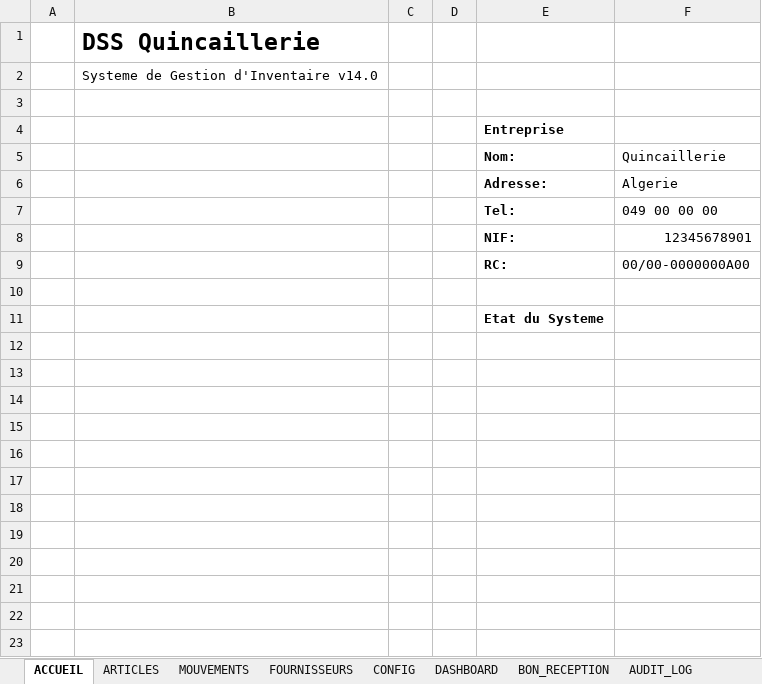
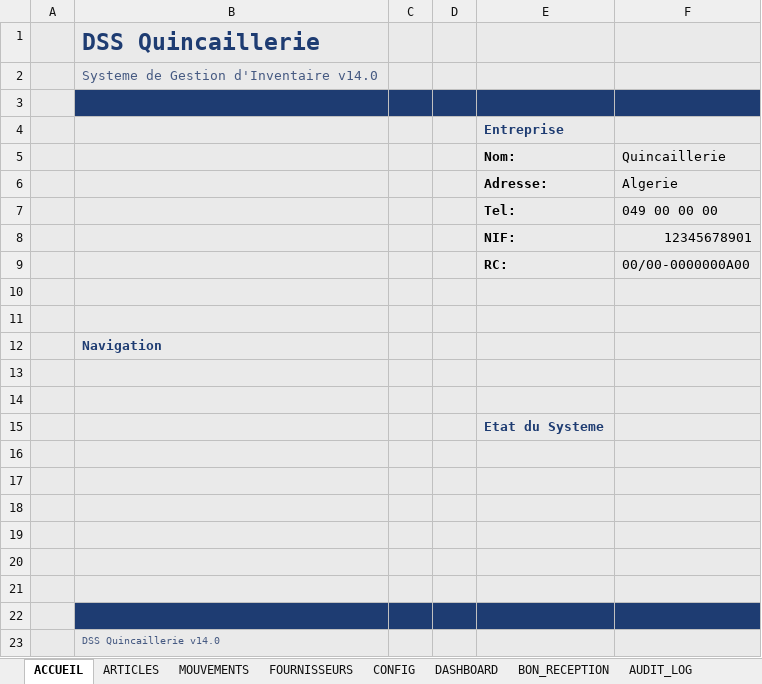
Before and after one commit to kamelmh/academix-dss-hardware, an Excel workbook: ERP_dss_v13.4_hardware_store.xlsm, sheet ACCUEIL, drawn as a sheet; values as stored, in another font and other column widths than the file's, no borders; charts and pictures not drawn; addresses are those after the commit; the diff names each change by its address in the sheet, - before the commit and + after, or states it on an @@ line.

Commit message:
build: v14.0 rebuilt via MasterSetup — all 8 forms + fixes applied
Modules imported:
- mod_AuditTrail (new stub)
- mod_Config (MASTER_PWD per-installation)
- mod_StockEngine (SORTIE fix)
- mod_DemoData (NuclearClear re-protect)
- mod_BuildDashboard (VBA.UserForms.Add)
- mod_BuildArticleEditor (French messages)
- mod_BuildSupplierEditor (French messages)
- mod_BuildReception (French messages)
- mod_BuildForm (French messages)
- mod_BuildSearch (French messages)
- mod_FirstRun (debug logging)

MasterSetup completed: 8 forms built, ACCUEIL buttons ready

```diff
--- a/ERP_dss_v13.4_hardware_store.xlsm (sheet ACCUEIL)
+++ b/ERP_dss_v13.4_hardware_store.xlsm (sheet ACCUEIL)
-A1:F2 fill: none
+A1:F2 fill: #EAEAEA
-B1 text colour: black
+B1 text colour: #1E3C72
-B2 text colour: black
+B2 text colour: #465A82
-A3 fill: none
+A3 fill: #EAEAEA
-B3:F3 fill: none
+B3:F3 fill: #1E3C72
-A4:F10 fill: none
+A4:F10 fill: #EAEAEA
-E4 text colour: black
+E4 text colour: #1E3C72
+row 11: (empty)
+row 12:  | Navigation
+row 13: (empty)
+row 14: (empty)
-A15:F15 fill: none
+A15:F15 fill: #EAEAEA
-E15 text colour: black
+E15 text colour: #1E3C72
+row 16: (empty)
+row 17: (empty)
+row 18: (empty)
+row 19: (empty)
+row 20: (empty)
+row 21: (empty)
+row 22: (empty)
+row 23:  | DSS Quincaillerie v14.0
```
Also changed, not shown: sheet AUDIT_LOG, charts or pictures.
